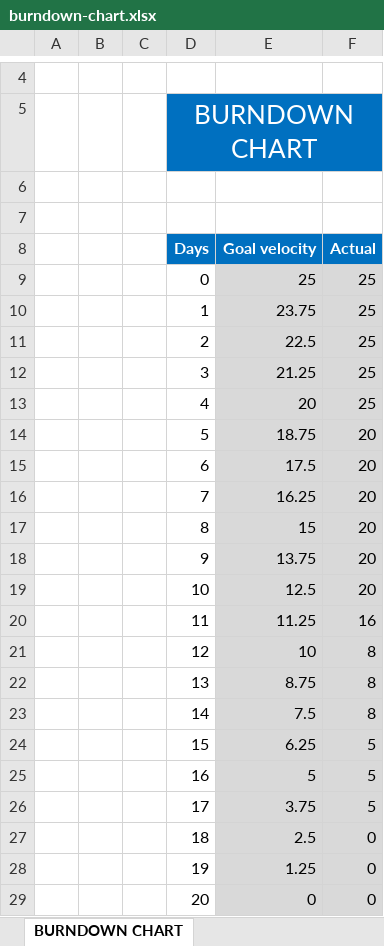
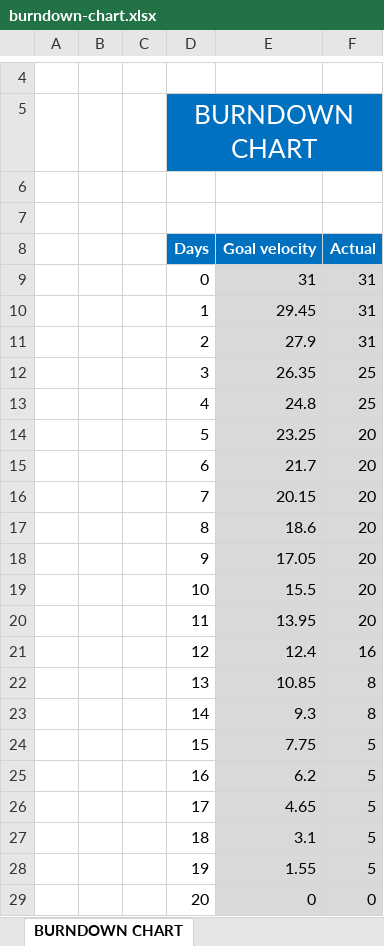
Before and after one commit to mikolajhilgert/withdrive, an Excel workbook: documentation/src/burndown-chart.xlsx, sheet BURNDOWN CHART, drawn as a sheet; only a part is shown, gaps mark what is left out; values as stored, in another font and other column widths than the file's, no borders; charts and pictures not drawn; removed rows and columns are numbered as before the commit, all else as after; the diff names each change by its address in the sheet, - before the commit and + after, or states it on an @@ line.

```diff
--- a/documentation/src/burndown-chart.xlsx (sheet BURNDOWN CHART)
+++ b/documentation/src/burndown-chart.xlsx (sheet BURNDOWN CHART)
-row 9:  |  |  | 0 | 25 | 25
-row 10:  |  |  | 1 | 23.75 | 25
-row 11:  |  |  | 2 | 22.5 | 25
+row 9:  |  |  | 0 | 31 | 31
+row 10:  |  |  | 1 | 29.45 | 31
+row 11:  |  |  | 2 | 27.9 | 31
-E12 (Goal velocity): 21.25
+E12 (Goal velocity): 26.35
-E13 (Goal velocity): 20
+E13 (Goal velocity): 24.8
-E14 (Goal velocity): 18.75
+E14 (Goal velocity): 23.25
-E15 (Goal velocity): 17.5
+E15 (Goal velocity): 21.7
-E16 (Goal velocity): 16.25
+E16 (Goal velocity): 20.15
-E17 (Goal velocity): 15
+E17 (Goal velocity): 18.6
-E18 (Goal velocity): 13.75
+E18 (Goal velocity): 17.05
-E19 (Goal velocity): 12.5
+E19 (Goal velocity): 15.5
-row 20:  |  |  | 11 | 11.25 | 16
-row 21:  |  |  | 12 | 10 | 8
+row 20:  |  |  | 11 | 13.95 | 20
+row 21:  |  |  | 12 | 12.4 | 16
-E22 (Goal velocity): 8.75
+E22 (Goal velocity): 10.85
-E23 (Goal velocity): 7.5
+E23 (Goal velocity): 9.3
-E24 (Goal velocity): 6.25
+E24 (Goal velocity): 7.75
-E25 (Goal velocity): 5
+E25 (Goal velocity): 6.2
-E26 (Goal velocity): 3.75
+E26 (Goal velocity): 4.65
-row 27:  |  |  | 18 | 2.5 | 0
-row 28:  |  |  | 19 | 1.25 | 0
+row 27:  |  |  | 18 | 3.1 | 5
+row 28:  |  |  | 19 | 1.55 | 5
```
Also changed, not shown: charts or pictures, 7 other files.
